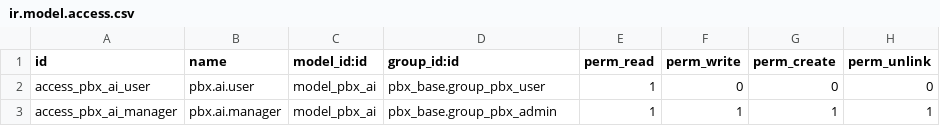
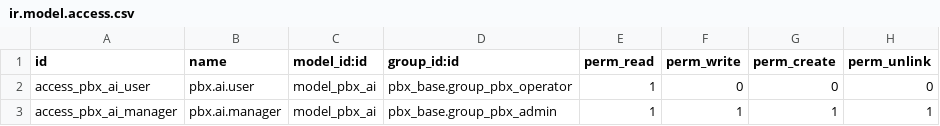
Before and after one commit to vertelab/odoo-pbx, a CSV file: pbx_ai/security/ir.model.access.csv, drawn as a sheet.

Commit message:
fix(pbx_ai): access CSV — group_pbx_user finns ej, använd group_pbx_operator

```diff
--- a/pbx_ai/security/ir.model.access.csv
+++ b/pbx_ai/security/ir.model.access.csv
@@ -1,3 +1,3 @@
 id,name,model_id:id,group_id:id,perm_read,perm_write,perm_create,perm_unlink
-access_pbx_ai_user,pbx.ai.user,model_pbx_ai,pbx_base.group_pbx_user,1,0,0,0
+access_pbx_ai_user,pbx.ai.user,model_pbx_ai,pbx_base.group_pbx_operator,1,0,0,0
 access_pbx_ai_manager,pbx.ai.manager,model_pbx_ai,pbx_base.group_pbx_admin,1,1,1,1
```
